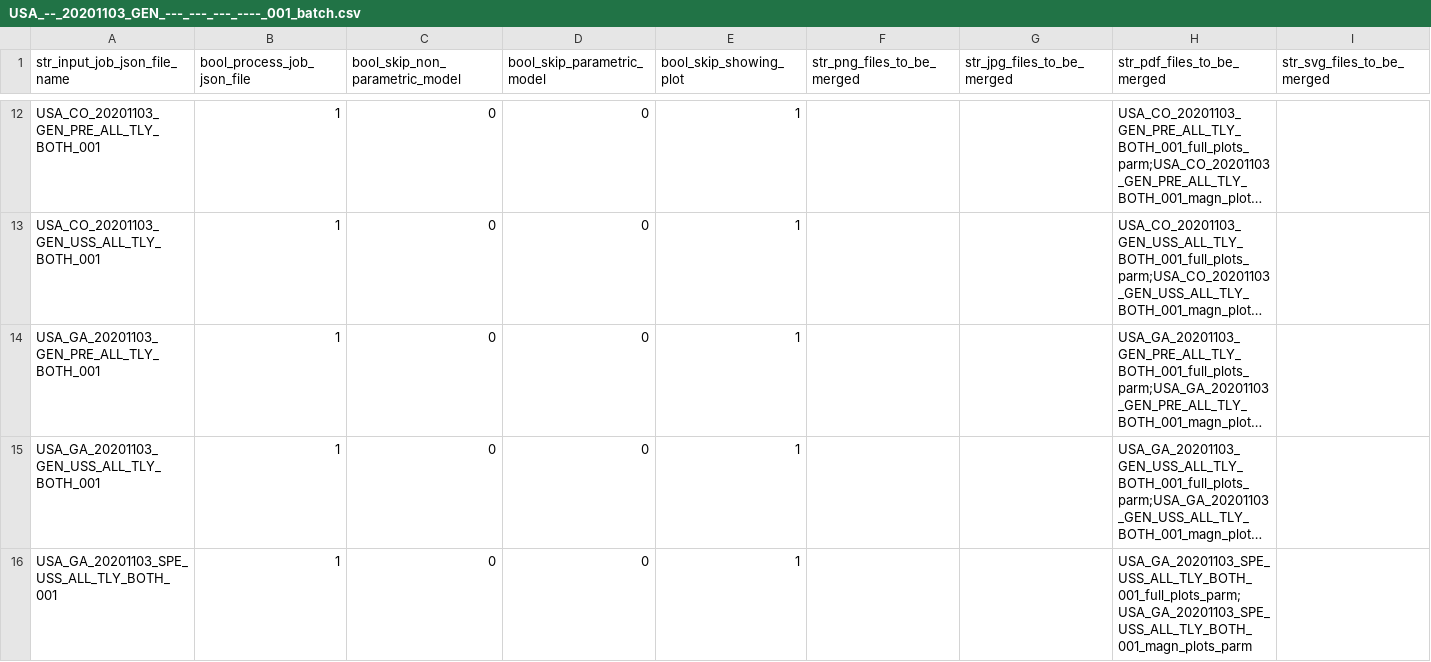
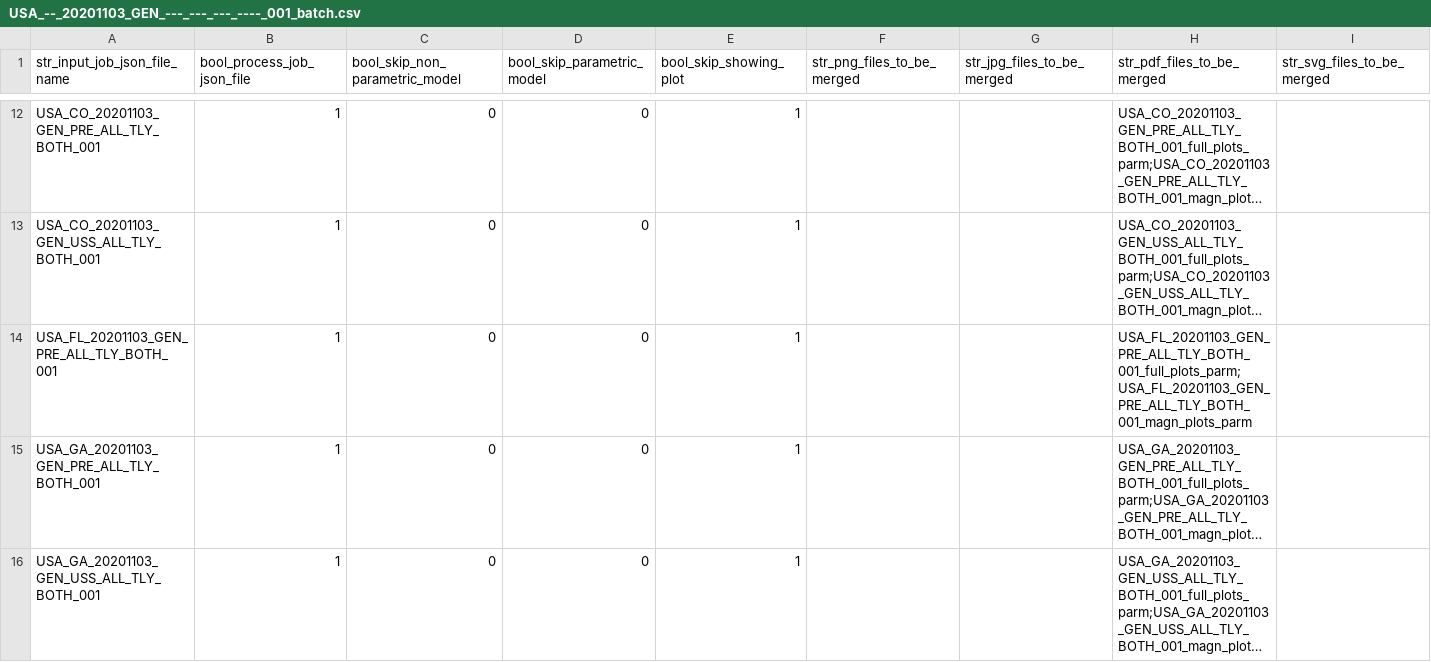
Before and after one commit to quant-manager/election_outliers, a CSV file: input_batches_csv/USA_--_20201103_GEN_---_---_---_----_001_batch.csv, drawn as a sheet; only a part is shown, gaps mark what is left out; the shorter side is filled out with more unchanged rows; long unchanged cells end in …; the diff names each change by its address in the sheet, - before the commit and + after, or states it on an @@ line.

```diff
--- a/input_batches_csv/USA_--_20201103_GEN_---_---_---_----_001_batch.csv
+++ b/input_batches_csv/USA_--_20201103_GEN_---_---_---_----_001_batch.csv
+row 14: USA_FL_20201103_GEN_PRE_ALL_TLY_BOTH_001 | 1 | 0 | 0 | 1 |  |  | USA_FL_20201103_GEN_PRE_ALL_TLY_BOTH_001_full_plots_parm;USA_FL_20201103_GEN_PRE_ALL_TLY_BOTH_001_magn_plots_parm
```
Also changed, not shown: input_data_csv/USA_FL_20161108_GEN_ALL_ALL_001_data.csv, input_data_csv/USA_FL_20201103_GEN_ALL_ALL_001_data.csv, 9 other files.
